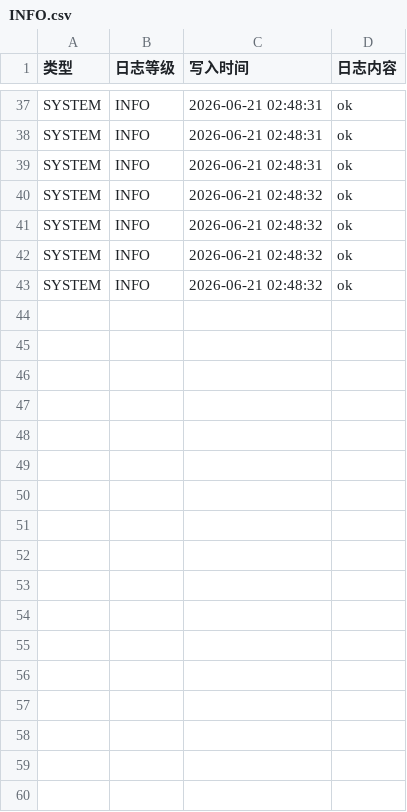
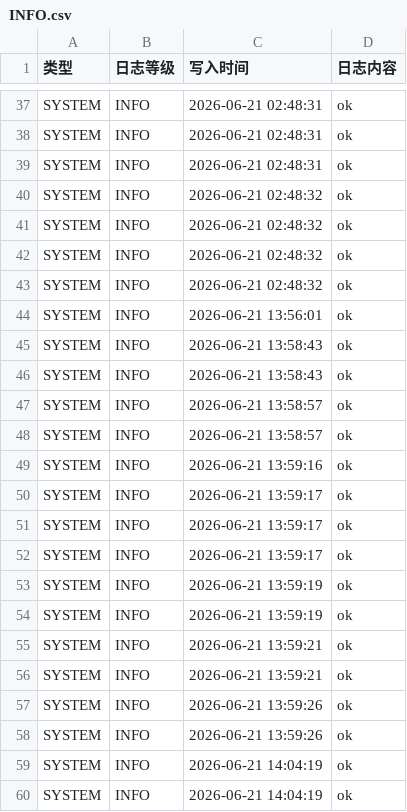
Before and after one commit to dicoder-dev/skill-box, a CSV file: logs/2026-06-21/INFO.csv, drawn as a sheet; only a part is shown, gaps mark what is left out.

```diff
--- a/logs/2026-06-21/INFO.csv
+++ b/logs/2026-06-21/INFO.csv
@@ -43 +43,18 @@ SYSTEM,INFO,2026-06-21 02:48:32,ok
 SYSTEM,INFO,2026-06-21 02:48:32,ok
+SYSTEM,INFO,2026-06-21 13:56:01,ok
+SYSTEM,INFO,2026-06-21 13:58:43,ok
+SYSTEM,INFO,2026-06-21 13:58:43,ok
+SYSTEM,INFO,2026-06-21 13:58:57,ok
+SYSTEM,INFO,2026-06-21 13:58:57,ok
+SYSTEM,INFO,2026-06-21 13:59:16,ok
+SYSTEM,INFO,2026-06-21 13:59:17,ok
+SYSTEM,INFO,2026-06-21 13:59:17,ok
+SYSTEM,INFO,2026-06-21 13:59:17,ok
+SYSTEM,INFO,2026-06-21 13:59:19,ok
+SYSTEM,INFO,2026-06-21 13:59:19,ok
+SYSTEM,INFO,2026-06-21 13:59:21,ok
+SYSTEM,INFO,2026-06-21 13:59:21,ok
+SYSTEM,INFO,2026-06-21 13:59:26,ok
+SYSTEM,INFO,2026-06-21 13:59:26,ok
+SYSTEM,INFO,2026-06-21 14:04:19,ok
+SYSTEM,INFO,2026-06-21 14:04:19,ok
```
Also changed, not shown: 8 other files.
